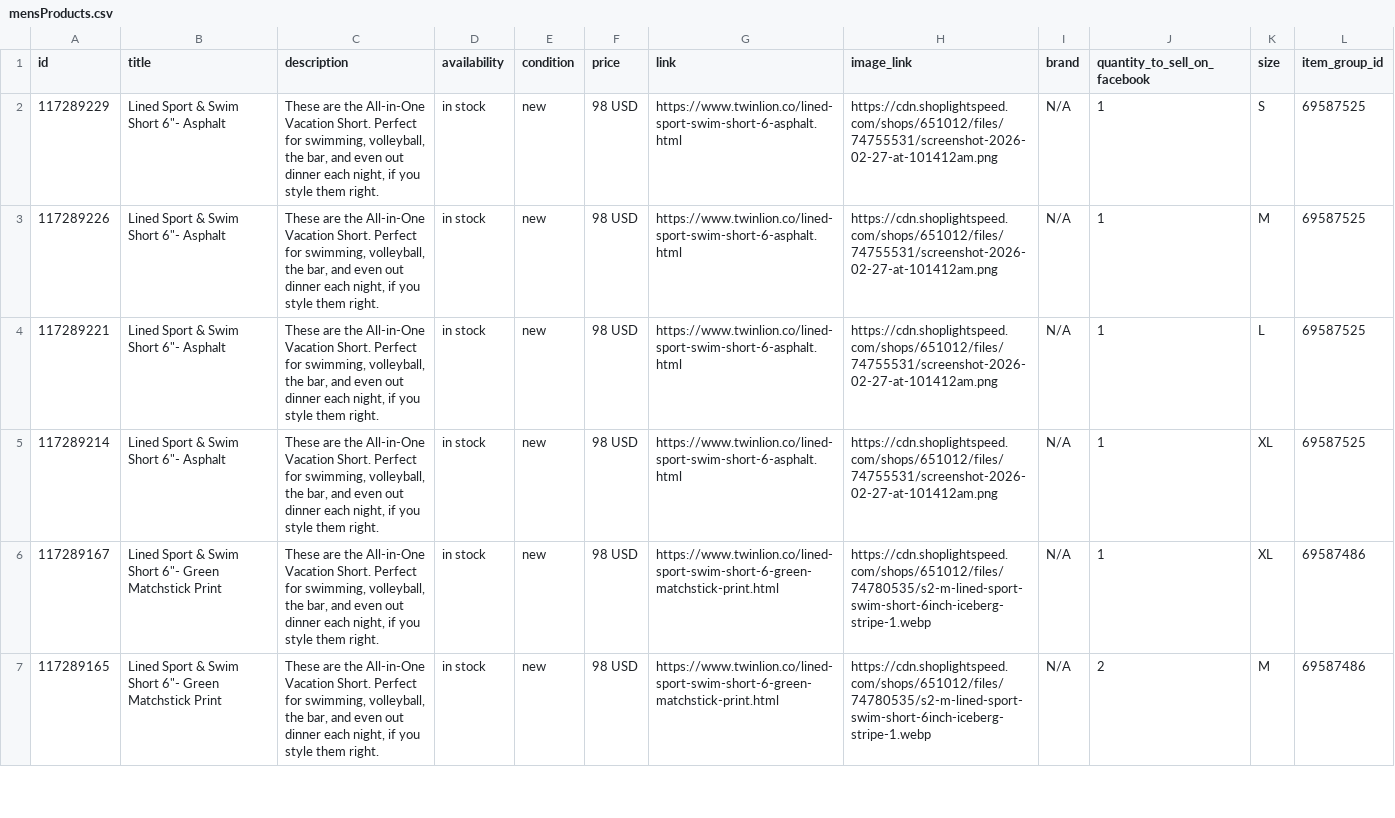
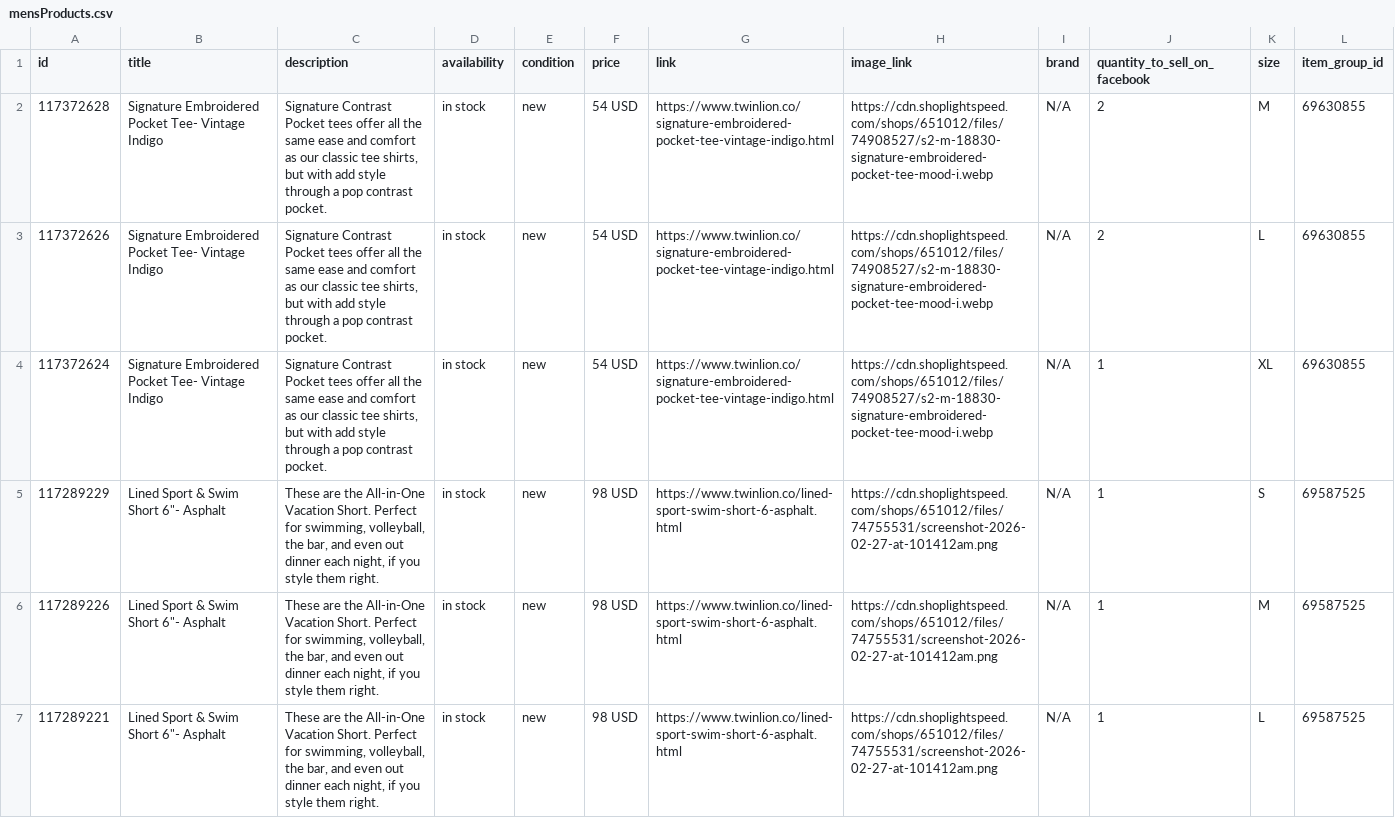
Before and after one commit to carolinewales/TwinLionMetaFeed, a CSV file: mensProducts.csv, drawn as a sheet; only a part is shown; the shorter side is filled out with more unchanged rows.

```diff
--- a/mensProducts.csv
+++ b/mensProducts.csv
@@ -1,2 +1,5 @@
 id,title,description,availability,condition,price,link,image_link,brand,quantity_to_sell_on_facebook,size,item_group_id
+117372628,Signature Embroidered Pocket Tee- Vintage Indigo,"Signature Contrast Pocket tees offer all the same ease and comfort as our classic tee shirts, but with add style through a pop contrast pocket.",in stock,new,54 USD,https://www.twinlion.co/signature-embroidered-pocket-tee-vintage-indigo.html,https://cdn.shoplightspeed.com/shops/651012/files/74908527/s2-m-18830-signature-embroidered-pocket-tee-mood-i.webp,N/A,2,M,69630855
+117372626,Signature Embroidered Pocket Tee- Vintage Indigo,"Signature Contrast Pocket tees offer all the same ease and comfort as our classic tee shirts, but with add style through a pop contrast pocket.",in stock,new,54 USD,https://www.twinlion.co/signature-embroidered-pocket-tee-vintage-indigo.html,https://cdn.shoplightspeed.com/shops/651012/files/74908527/s2-m-18830-signature-embroidered-pocket-tee-mood-i.webp,N/A,2,L,69630855
+117372624,Signature Embroidered Pocket Tee- Vintage Indigo,"Signature Contrast Pocket tees offer all the same ease and comfort as our classic tee shirts, but with add style through a pop contrast pocket.",in stock,new,54 USD,https://www.twinlion.co/signature-embroidered-pocket-tee-vintage-indigo.html,https://cdn.shoplightspeed.com/shops/651012/files/74908527/s2-m-18830-signature-embroidered-pocket-tee-mood-i.webp,N/A,1,XL,69630855
 117289229,"Lined Sport & Swim Short 6""- Asphalt","These are the All-in-One Vacation Short. Perfect for swimming, volleyball, the bar, and even out dinner each night, if you style them right.",in stock,new,98 USD,https://www.twinlion.co/lined-sport-swim-short-6-asphalt.html,https://cdn.shoplightspeed.com/shops/651012/files/74755531/screenshot-2026-02-27-at-101412am.png,N/A,1,S,69587525
```
